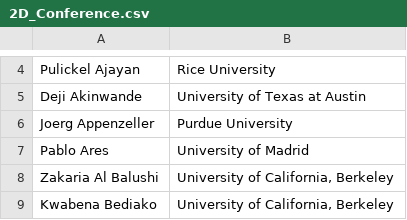
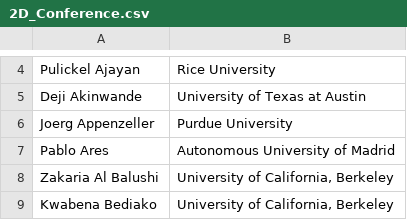
Before and after one commit to 0Hughman0/tmd_conference, a CSV file: tmd_conference/_data/2D_Conference.csv, drawn as a sheet; only a part is shown, gaps mark what is left out.

Commit message:
correction for PA

```diff
--- a/tmd_conference/_data/2D_Conference.csv
+++ b/tmd_conference/_data/2D_Conference.csv
@@ -6,3 +6,3 @@ Deji Akinwande,University of Texas at Austin
 Joerg Appenzeller,Purdue University
-Pablo Ares,University of Madrid
+Pablo Ares,Autonomous University of Madrid
 Zakaria Al Balushi,"University of California, Berkeley"
```
